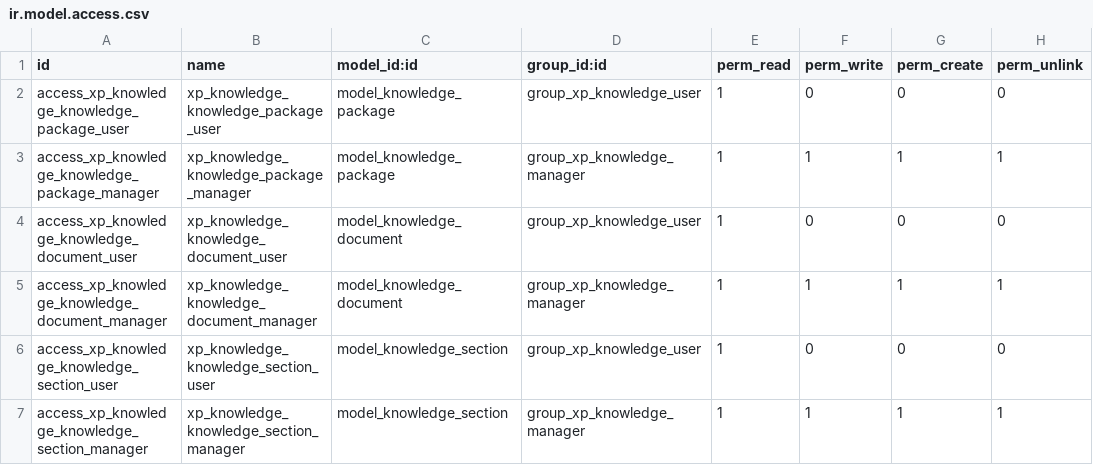
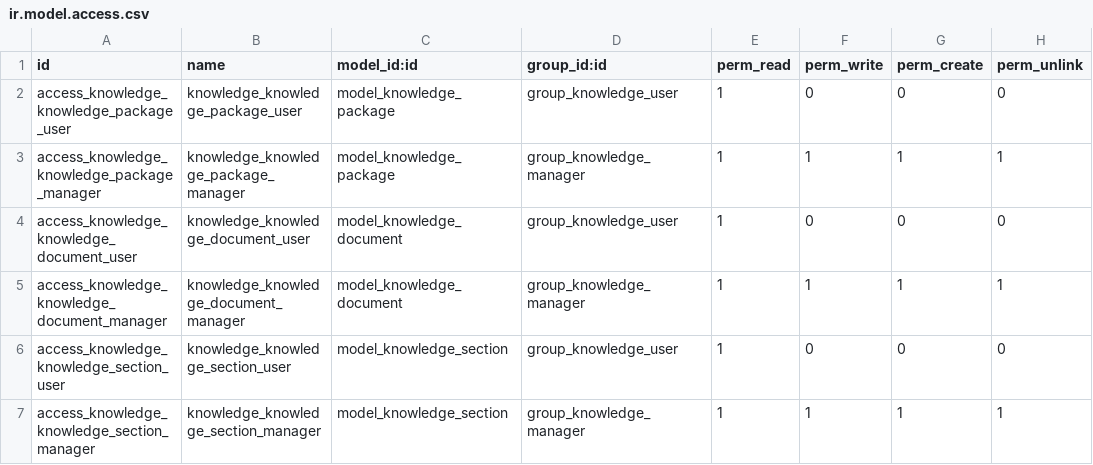
Before and after one commit to xprocess-org/xp_knowledge, a CSV file: security/ir.model.access.csv, drawn as a sheet.

Commit message:
rename security id to delete xp initial

```diff
--- a/security/ir.model.access.csv
+++ b/security/ir.model.access.csv
@@ -1,7 +1,7 @@
 id,name,model_id:id,group_id:id,perm_read,perm_write,perm_create,perm_unlink
-access_xp_knowledge_knowledge_package_user,xp_knowledge_knowledge_package_user,model_knowledge_package,group_xp_knowledge_user,1,0,0,0
-access_xp_knowledge_knowledge_package_manager,xp_knowledge_knowledge_package_manager,model_knowledge_package,group_xp_knowledge_manager,1,1,1,1
-access_xp_knowledge_knowledge_document_user,xp_knowledge_knowledge_document_user,model_knowledge_document,group_xp_knowledge_user,1,0,0,0
-access_xp_knowledge_knowledge_document_manager,xp_knowledge_knowledge_document_manager,model_knowledge_document,group_xp_knowledge_manager,1,1,1,1
-access_xp_knowledge_knowledge_section_user,xp_knowledge_knowledge_section_user,model_knowledge_section,group_xp_knowledge_user,1,0,0,0
-access_xp_knowledge_knowledge_section_manager,xp_knowledge_knowledge_section_manager,model_knowledge_section,group_xp_knowledge_manager,1,1,1,1
+access_knowledge_knowledge_package_user,knowledge_knowledge_package_user,model_knowledge_package,group_knowledge_user,1,0,0,0
+access_knowledge_knowledge_package_manager,knowledge_knowledge_package_manager,model_knowledge_package,group_knowledge_manager,1,1,1,1
+access_knowledge_knowledge_document_user,knowledge_knowledge_document_user,model_knowledge_document,group_knowledge_user,1,0,0,0
+access_knowledge_knowledge_document_manager,knowledge_knowledge_document_manager,model_knowledge_document,group_knowledge_manager,1,1,1,1
+access_knowledge_knowledge_section_user,knowledge_knowledge_section_user,model_knowledge_section,group_knowledge_user,1,0,0,0
+access_knowledge_knowledge_section_manager,knowledge_knowledge_section_manager,model_knowledge_section,group_knowledge_manager,1,1,1,1
```
Also changed, not shown: 1 other file.
